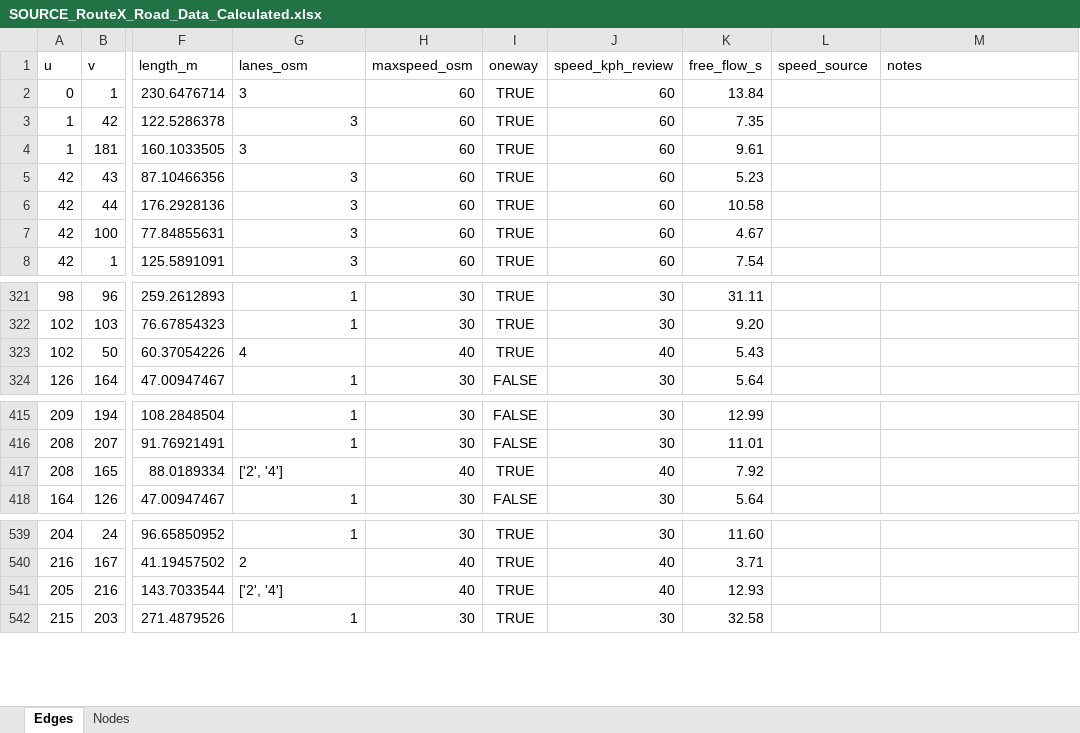
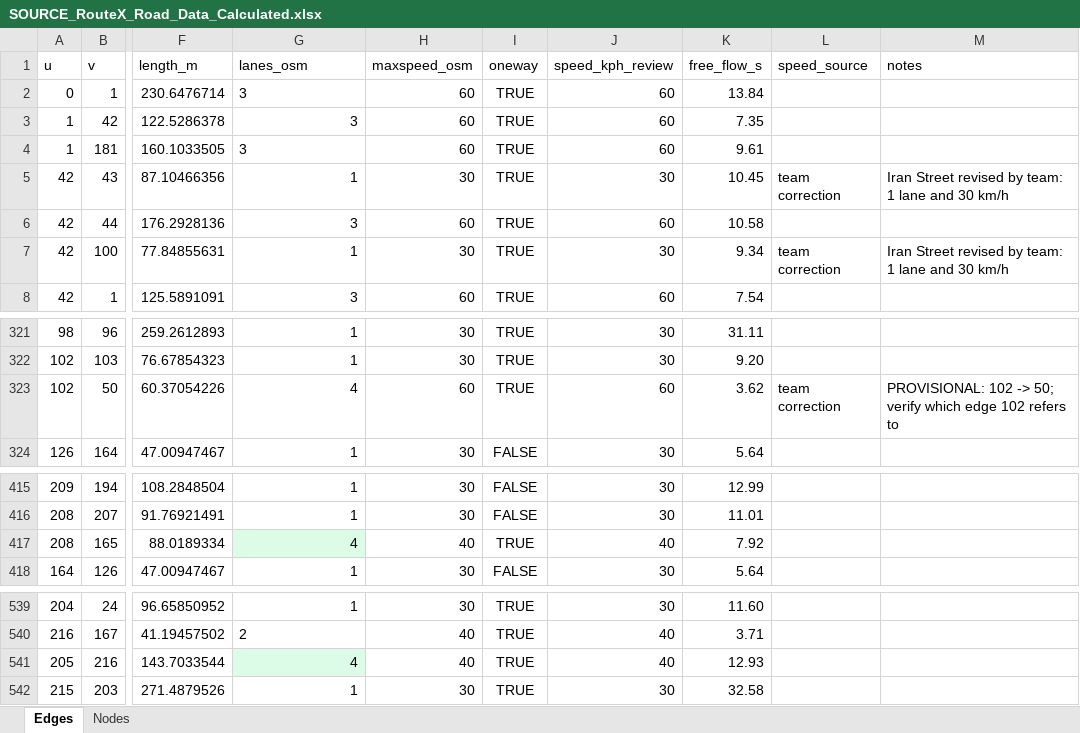
Before and after one commit to ziadsaber-hub/RouteX, an Excel workbook: models/model_A/RouteX_Model_A_Matrices/SOURCE_RouteX_Road_Data_Calculated.xlsx, sheet Edges, drawn as a sheet; only a part is shown, gaps mark what is left out; values as stored, in another font and other column widths than the file's, no borders; the diff names each change by its address in the sheet, - before the commit and + after, or states it on an @@ line.

Commit message:
Integrate Model A matrices and road data v3

```diff
--- a/models/model_A/RouteX_Model_A_Matrices/SOURCE_RouteX_Road_Data_Calculated.xlsx (sheet Edges)
+++ b/models/model_A/RouteX_Model_A_Matrices/SOURCE_RouteX_Road_Data_Calculated.xlsx (sheet Edges)
-G5 (lanes_osm): 3
+G5 (lanes_osm): 1
-H5 (maxspeed_osm): 60
+H5 (maxspeed_osm): 30
-J5 (speed_kph_review): 60
+J5 (speed_kph_review): 30
-K5 (free_flow_s): 5.23
+K5 (free_flow_s): 10.45
-L5 (speed_source): (empty)
+L5 (speed_source): team correction
-M5 (notes): (empty)
+M5 (notes): Iran Street revised by team: 1 lane and 30 km/h
-G7 (lanes_osm): 3
+G7 (lanes_osm): 1
-H7 (maxspeed_osm): 60
+H7 (maxspeed_osm): 30
-J7 (speed_kph_review): 60
+J7 (speed_kph_review): 30
-K7 (free_flow_s): 4.67
+K7 (free_flow_s): 9.34
-L7 (speed_source): (empty)
+L7 (speed_source): team correction
-M7 (notes): (empty)
+M7 (notes): Iran Street revised by team: 1 lane and 30 km/h
-G323 alignment: left
+G323 alignment: right
-H323 (maxspeed_osm): 40
+H323 (maxspeed_osm): 60
-J323 (speed_kph_review): 40
+J323 (speed_kph_review): 60
-K323 (free_flow_s): 5.43
+K323 (free_flow_s): 3.62
-L323 (speed_source): (empty)
+L323 (speed_source): team correction
-M323 (notes): (empty)
+M323 (notes): PROVISIONAL: 102 -> 50; verify which edge 102 refers to
-G417 (lanes_osm): ['2', '4']
+G417 (lanes_osm): 4
-G417 fill: none
+G417 fill: #DCFCE7
-G541 (lanes_osm): ['2', '4']
+G541 (lanes_osm): 4
-G541 fill: none
+G541 fill: #DCFCE7
```
Also changed, not shown: models/model_A/RouteX_Model_A_Matrices/RouteX_Model_A_Matrices.xlsx, 13 other files.
